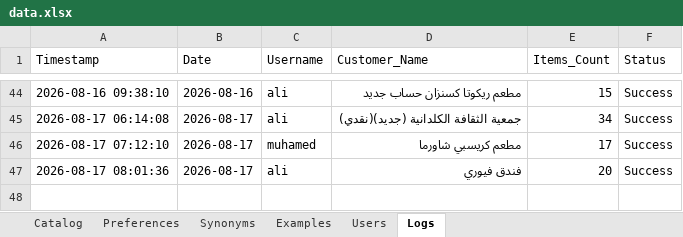
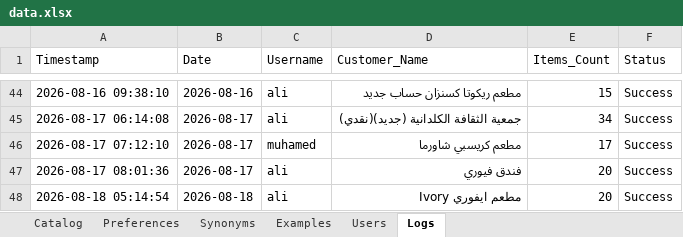
Before and after one commit to aliothman1997/order-entry-system, an Excel workbook: data.xlsx, sheet Logs, drawn as a sheet; only a part is shown, gaps mark what is left out; values as stored, in another font and other column widths than the file's, no borders; the diff names each change by its address in the sheet, - before the commit and + after, or states it on an @@ line.

Commit message:
تسجيل عملية طلبية جديدة لـ مطعم ايفوري Ivory

```diff
--- a/data.xlsx (sheet Logs)
+++ b/data.xlsx (sheet Logs)
+row 48: 2026-08-18 05:14:54 | 2026-08-18 | ali | مطعم ايفوري Ivory | 20 | Success
```
